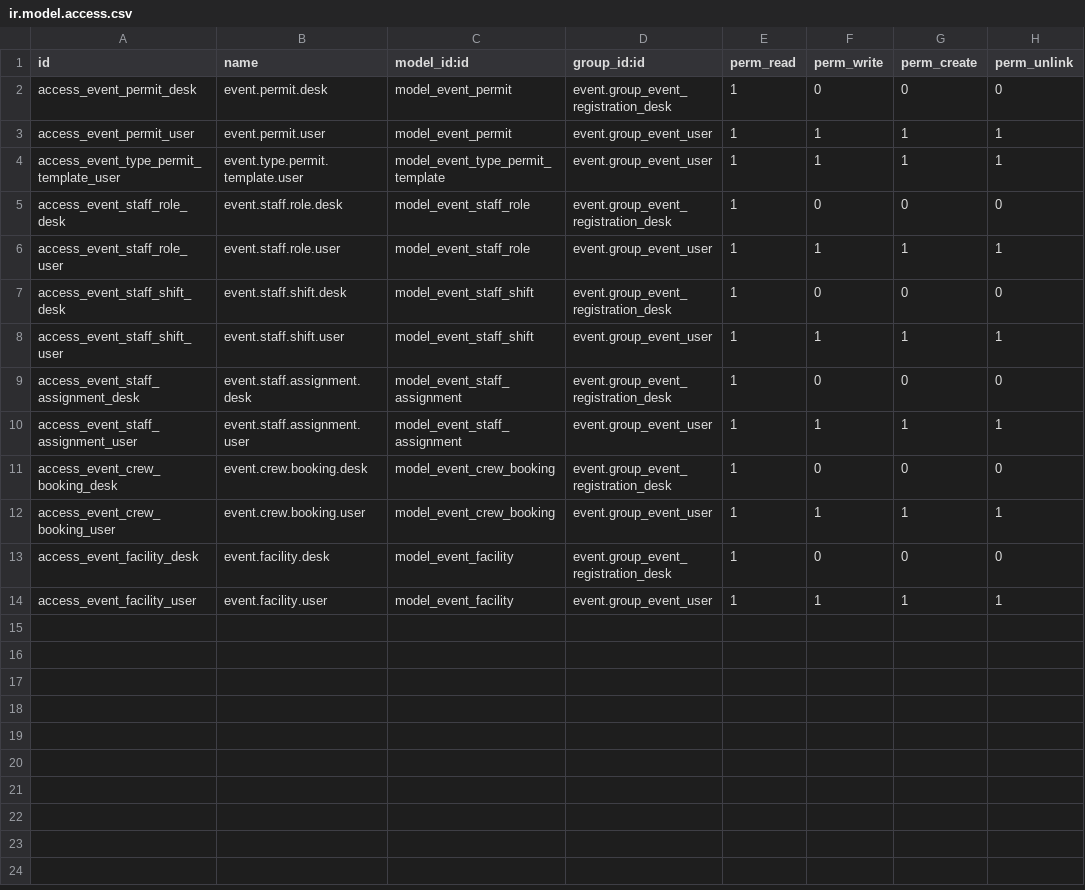
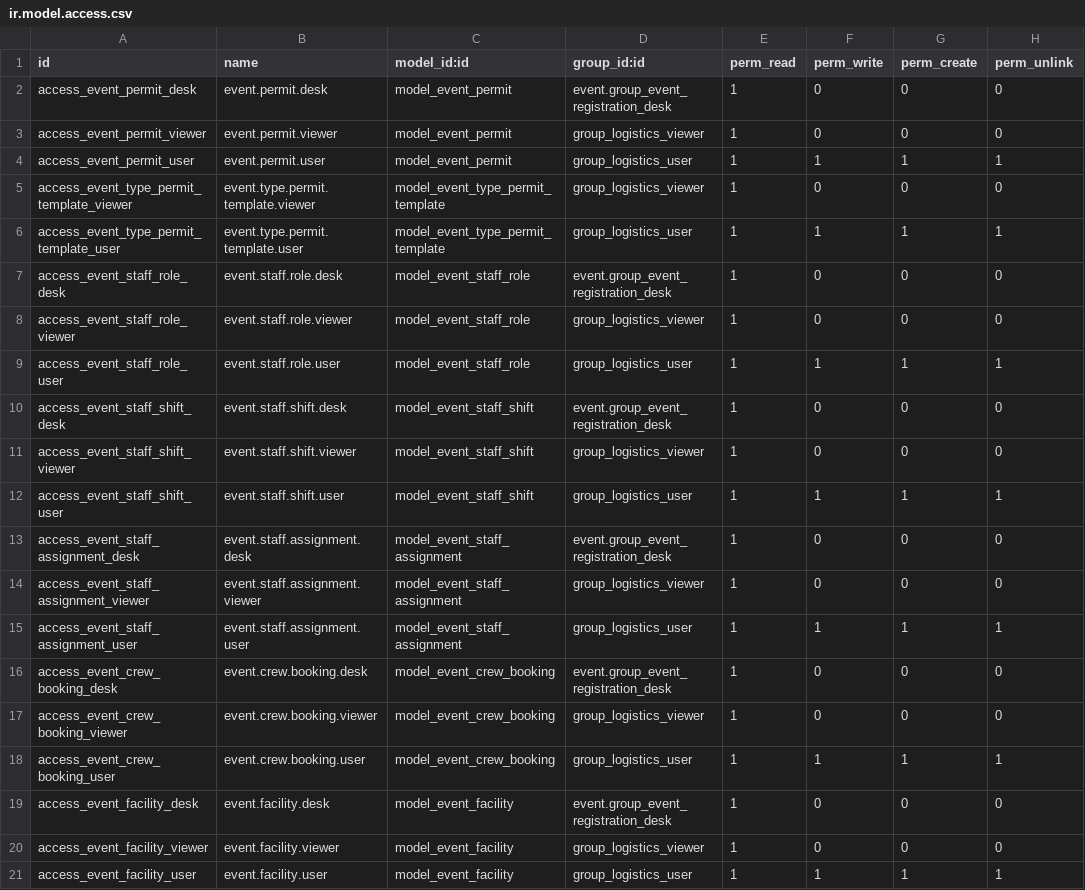
Before and after one commit to LadyHwesta/nonprofit-addons, a CSV file: nonprofit_event_logistics/security/ir.model.access.csv, drawn as a sheet.

```diff
--- a/nonprofit_event_logistics/security/ir.model.access.csv
+++ b/nonprofit_event_logistics/security/ir.model.access.csv
@@ -2,13 +2,20 @@ id,name,model_id:id,group_id:id,perm_read,perm_write,perm_create,perm_unlink
 access_event_permit_desk,event.permit.desk,model_event_permit,event.group_event_registration_desk,1,0,0,0
-access_event_permit_user,event.permit.user,model_event_permit,event.group_event_user,1,1,1,1
-access_event_type_permit_template_user,event.type.permit.template.user,model_event_type_permit_template,event.group_event_user,1,1,1,1
+access_event_permit_viewer,event.permit.viewer,model_event_permit,group_logistics_viewer,1,0,0,0
+access_event_permit_user,event.permit.user,model_event_permit,group_logistics_user,1,1,1,1
+access_event_type_permit_template_viewer,event.type.permit.template.viewer,model_event_type_permit_template,group_logistics_viewer,1,0,0,0
+access_event_type_permit_template_user,event.type.permit.template.user,model_event_type_permit_template,group_logistics_user,1,1,1,1
 access_event_staff_role_desk,event.staff.role.desk,model_event_staff_role,event.group_event_registration_desk,1,0,0,0
-access_event_staff_role_user,event.staff.role.user,model_event_staff_role,event.group_event_user,1,1,1,1
+access_event_staff_role_viewer,event.staff.role.viewer,model_event_staff_role,group_logistics_viewer,1,0,0,0
+access_event_staff_role_user,event.staff.role.user,model_event_staff_role,group_logistics_user,1,1,1,1
 access_event_staff_shift_desk,event.staff.shift.desk,model_event_staff_shift,event.group_event_registration_desk,1,0,0,0
-access_event_staff_shift_user,event.staff.shift.user,model_event_staff_shift,event.group_event_user,1,1,1,1
+access_event_staff_shift_viewer,event.staff.shift.viewer,model_event_staff_shift,group_logistics_viewer,1,0,0,0
+access_event_staff_shift_user,event.staff.shift.user,model_event_staff_shift,group_logistics_user,1,1,1,1
 access_event_staff_assignment_desk,event.staff.assignment.desk,model_event_staff_assignment,event.group_event_registration_desk,1,0,0,0
-access_event_staff_assignment_user,event.staff.assignment.user,model_event_staff_assignment,event.group_event_user,1,1,1,1
+access_event_staff_assignment_viewer,event.staff.assignment.viewer,model_event_staff_assignment,group_logistics_viewer,1,0,0,0
+access_event_staff_assignment_user,event.staff.assignment.user,model_event_staff_assignment,group_logistics_user,1,1,1,1
 access_event_crew_booking_desk,event.crew.booking.desk,model_event_crew_booking,event.group_event_registration_desk,1,0,0,0
-access_event_crew_booking_user,event.crew.booking.user,model_event_crew_booking,event.group_event_user,1,1,1,1
+access_event_crew_booking_viewer,event.crew.booking.viewer,model_event_crew_booking,group_logistics_viewer,1,0,0,0
+access_event_crew_booking_user,event.crew.booking.user,model_event_crew_booking,group_logistics_user,1,1,1,1
 access_event_facility_desk,event.facility.desk,model_event_facility,event.group_event_registration_desk,1,0,0,0
-access_event_facility_user,event.facility.user,model_event_facility,event.group_event_user,1,1,1,1
+access_event_facility_viewer,event.facility.viewer,model_event_facility,group_logistics_viewer,1,0,0,0
+access_event_facility_user,event.facility.user,model_event_facility,group_logistics_user,1,1,1,1
```
Also changed, not shown: nonprofit_event_entertainment/security/ir.model.access.csv, nonprofit_event_parade/security/ir.model.access.csv, 21 other files.
